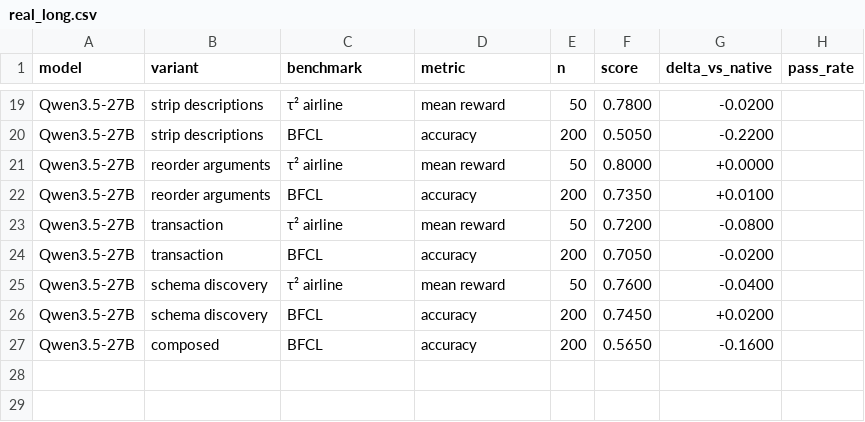
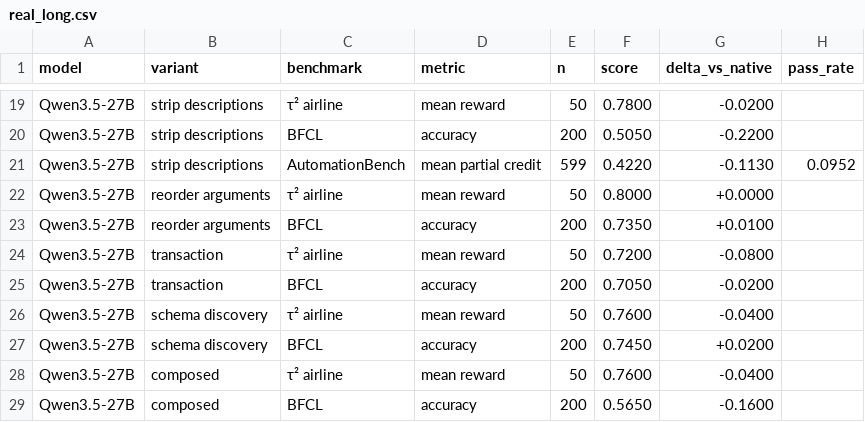
Before and after one commit to williamLyh/ToolSchemaSpace, a CSV file: results/real/real_long.csv, drawn as a sheet; only a part is shown, gaps mark what is left out.

```diff
--- a/results/real/real_long.csv
+++ b/results/real/real_long.csv
@@ -20,2 +20,3 @@ Qwen3.5-27B,strip descriptions,τ² airline,mean reward,50,0.7800,-0.0200,
 Qwen3.5-27B,strip descriptions,BFCL,accuracy,200,0.5050,-0.2200,
+Qwen3.5-27B,strip descriptions,AutomationBench,mean partial credit,599,0.4220,-0.1130,0.0952
 Qwen3.5-27B,reorder arguments,τ² airline,mean reward,50,0.8000,+0.0000,
@@ -26,2 +27,3 @@ Qwen3.5-27B,schema discovery,τ² airline,mean reward,50,0.7600,-0.0400,
 Qwen3.5-27B,schema discovery,BFCL,accuracy,200,0.7450,+0.0200,
+Qwen3.5-27B,composed,τ² airline,mean reward,50,0.7600,-0.0400,
 Qwen3.5-27B,composed,BFCL,accuracy,200,0.5650,-0.1600,
```
Also changed, not shown: results/real/real_delta.csv, results/real/real_score.csv, 3 other files.
